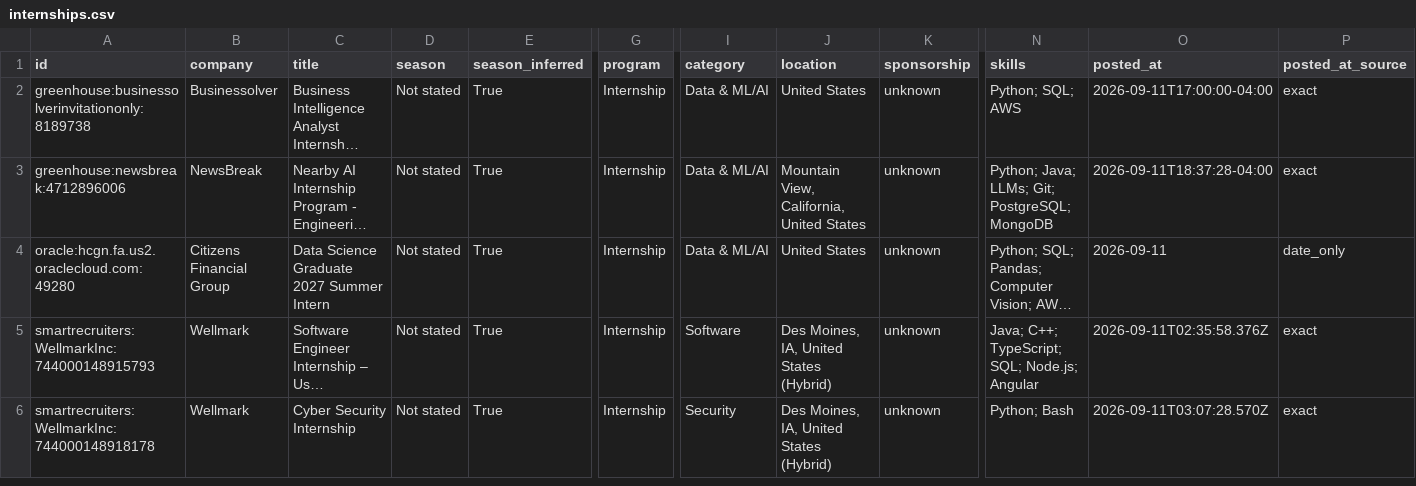
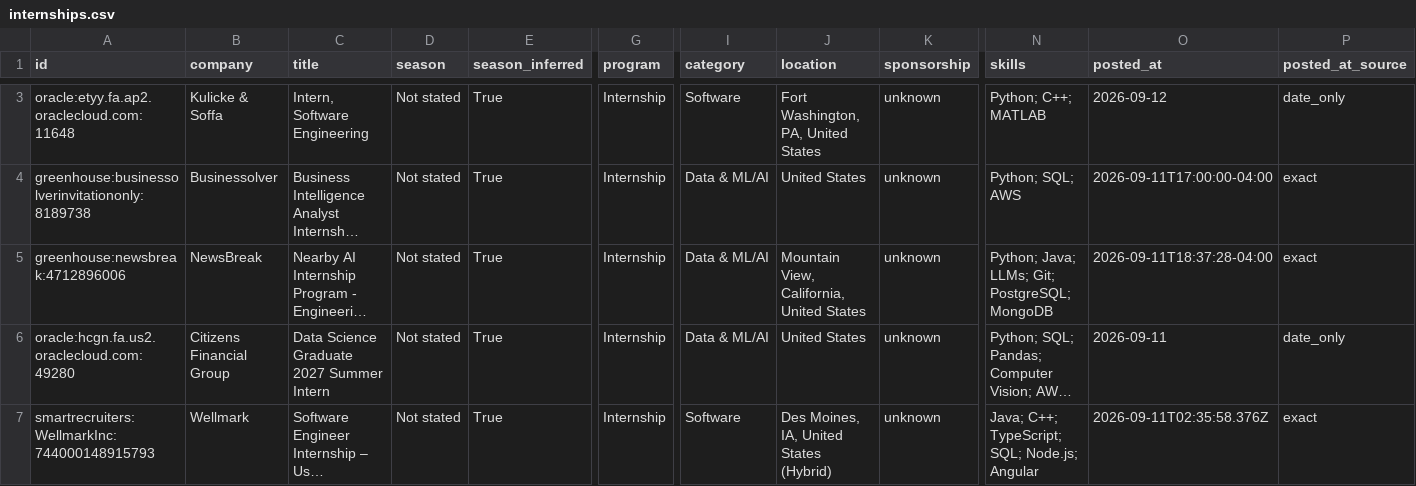
Before and after one commit to HarshaPrakash1/Automated-List-Of-Spring-2027-Tech-Internships, a CSV file: data/internships.csv, drawn as a sheet; only a part is shown, gaps mark what is left out; the shorter side is filled out with more unchanged rows; long unchanged cells end in …; rows hold the shown columns only; the diff covers the shown part only; the diff names each change by its address in the sheet, - before the commit and + after, or states it on an @@ line.

```diff
--- a/data/internships.csv
+++ b/data/internships.csv
+row 3: oracle:etyy.fa.ap2.oraclecloud.com:11648 | Kulicke & Soffa | Intern, Software Engineering | Not stated | True | Internship | Software | Fort Washington, PA, United States | unknown | Python; C++; MATLAB | 2026-09-12 | date_only
```
Also changed, not shown: 4 added rows elsewhere in this file, docs/internships.csv, 15 other files.
